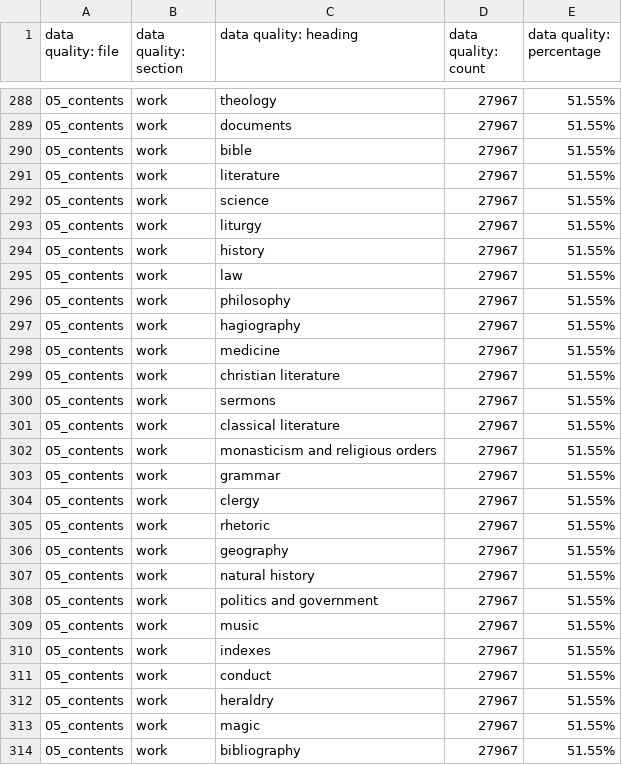
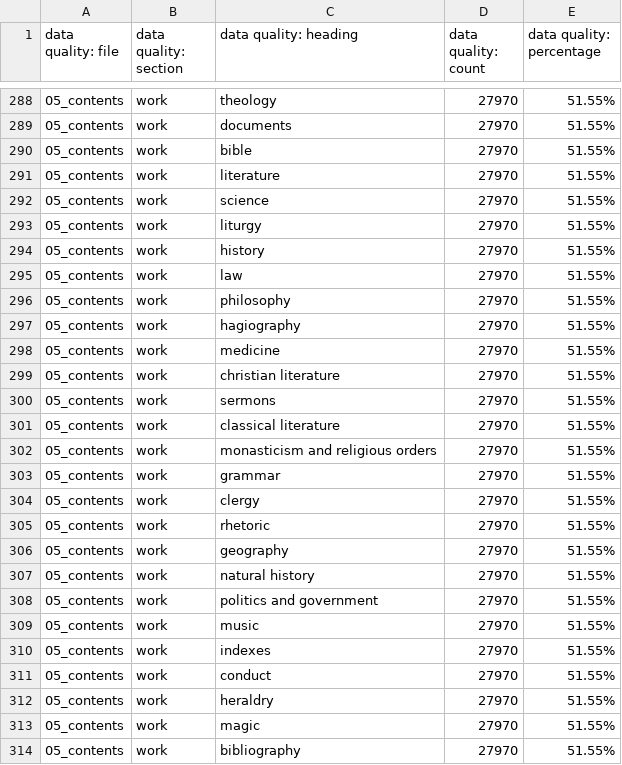
Before and after one commit to Digital-Scholarship-Oxford/enabling-digital-research, a CSV file: tabular_data/output/collection/csv/data_quality_collection.csv, drawn as a sheet; only a part is shown, gaps mark what is left out; the diff covers the shown part only.

```diff
--- a/tabular_data/output/collection/csv/data_quality_collection.csv
+++ b/tabular_data/output/collection/csv/data_quality_collection.csv
@@ -288,27 +288,27 @@
-05_contents,work,theology,27967,51.55%
-05_contents,work,documents,27967,51.55%
-05_contents,work,bible,27967,51.55%
-05_contents,work,literature,27967,51.55%
-05_contents,work,science,27967,51.55%
-05_contents,work,liturgy,27967,51.55%
-05_contents,work,history,27967,51.55%
-05_contents,work,law,27967,51.55%
-05_contents,work,philosophy,27967,51.55%
-05_contents,work,hagiography,27967,51.55%
-05_contents,work,medicine,27967,51.55%
-05_contents,work,christian literature,27967,51.55%
-05_contents,work,sermons,27967,51.55%
-05_contents,work,classical literature,27967,51.55%
-05_contents,work,monasticism and religious orders,27967,51.55%
-05_contents,work,grammar,27967,51.55%
-05_contents,work,clergy,27967,51.55%
-05_contents,work,rhetoric,27967,51.55%
-05_contents,work,geography,27967,51.55%
-05_contents,work,natural history,27967,51.55%
-05_contents,work,politics and government,27967,51.55%
-05_contents,work,music,27967,51.55%
-05_contents,work,indexes,27967,51.55%
-05_contents,work,conduct,27967,51.55%
-05_contents,work,heraldry,27967,51.55%
-05_contents,work,magic,27967,51.55%
-05_contents,work,bibliography,27967,51.55%
+05_contents,work,theology,27970,51.55%
+05_contents,work,documents,27970,51.55%
+05_contents,work,bible,27970,51.55%
+05_contents,work,literature,27970,51.55%
+05_contents,work,science,27970,51.55%
+05_contents,work,liturgy,27970,51.55%
+05_contents,work,history,27970,51.55%
+05_contents,work,law,27970,51.55%
+05_contents,work,philosophy,27970,51.55%
+05_contents,work,hagiography,27970,51.55%
+05_contents,work,medicine,27970,51.55%
+05_contents,work,christian literature,27970,51.55%
+05_contents,work,sermons,27970,51.55%
+05_contents,work,classical literature,27970,51.55%
+05_contents,work,monasticism and religious orders,27970,51.55%
+05_contents,work,grammar,27970,51.55%
+05_contents,work,clergy,27970,51.55%
+05_contents,work,rhetoric,27970,51.55%
+05_contents,work,geography,27970,51.55%
+05_contents,work,natural history,27970,51.55%
+05_contents,work,politics and government,27970,51.55%
+05_contents,work,music,27970,51.55%
+05_contents,work,indexes,27970,51.55%
+05_contents,work,conduct,27970,51.55%
+05_contents,work,heraldry,27970,51.55%
+05_contents,work,magic,27970,51.55%
+05_contents,work,bibliography,27970,51.55%
```
Also changed, not shown: 37 edited cells elsewhere in this file, tabular_data/output/authority/csv/data_quality_authority.csv, 10 other files.
